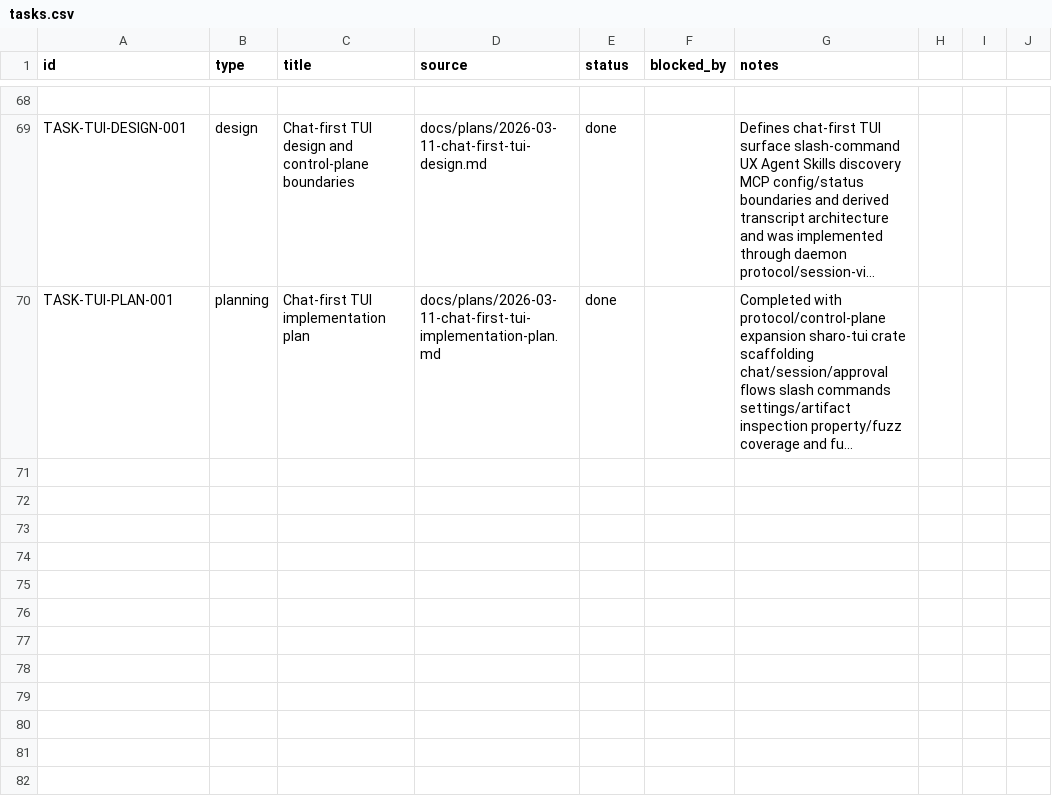
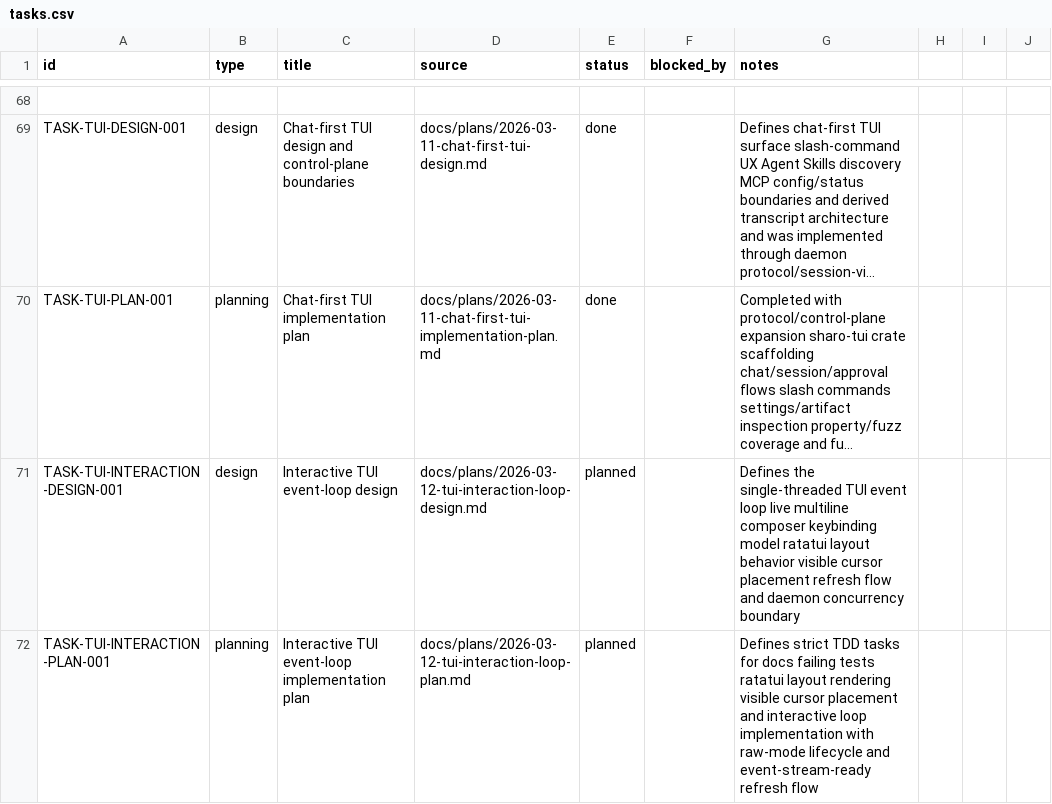
Before and after one commit to dikini/sharo, a CSV file: docs/tasks/tasks.csv, drawn as a sheet; only a part is shown, gaps mark what is left out; long unchanged cells end in …; the diff names each change by its address in the sheet, - before the commit and + after, or states it on an @@ line.

Commit message:
feat(tui): add interactive event loop

```diff
--- a/docs/tasks/tasks.csv
+++ b/docs/tasks/tasks.csv
+row 71: TASK-TUI-INTERACTION-DESIGN-001 | design | Interactive TUI event-loop design | docs/plans/2026-03-12-tui-interaction-loop-design.md | planned |  | Defines the single-threaded TUI event loop live multiline composer keybinding model ratatui layout behavior visible cursor placement refresh flow and daemon concurrency boundary
+row 72: TASK-TUI-INTERACTION-PLAN-001 | planning | Interactive TUI event-loop implementation plan | docs/plans/2026-03-12-tui-interaction-loop-plan.md | planned |  | Defines strict TDD tasks for docs failing tests ratatui layout rendering visible cursor placement and interactive loop implementation with raw-mode lifecycle and event-stream-ready refresh flow
```
Also changed, not shown: 19 other files.
